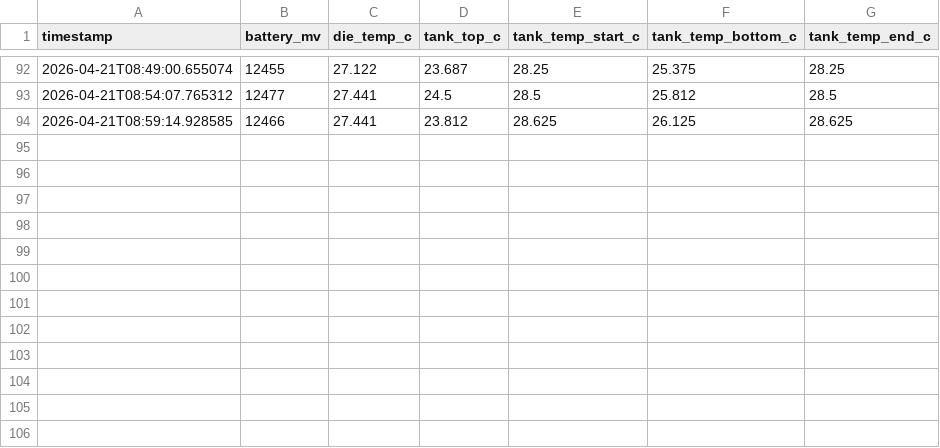
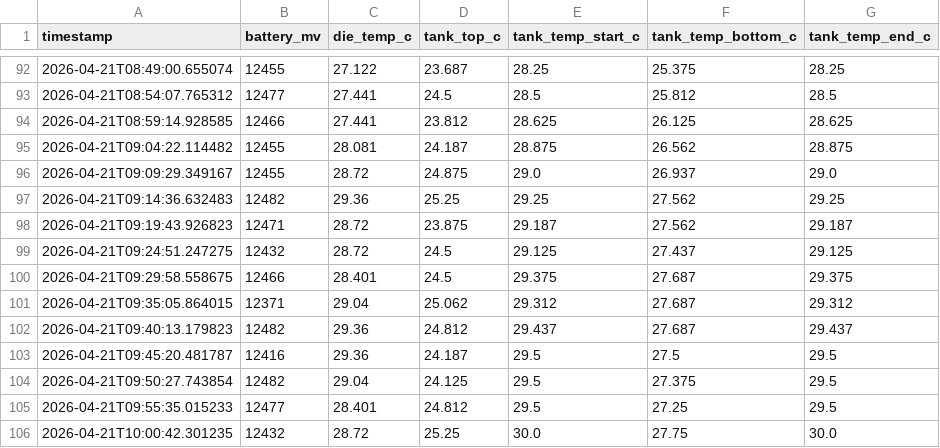
Before and after one commit to Global-Health-Engineering/mzuzu-biogas-research, a CSV file: nucleo_data_2026-04-21.csv, drawn as a sheet; only a part is shown, gaps mark what is left out; the diff names each change by its address in the sheet, - before the commit and + after, or states it on an @@ line.

```diff
--- a/nucleo_data_2026-04-21.csv
+++ b/nucleo_data_2026-04-21.csv
+row 95: 2026-04-21T09:04:22.114482 | 12455 | 28.081 | 24.187 | 28.875 | 26.562 | 28.875
+row 96: 2026-04-21T09:09:29.349167 | 12455 | 28.72 | 24.875 | 29.0 | 26.937 | 29.0
+row 97: 2026-04-21T09:14:36.632483 | 12482 | 29.36 | 25.25 | 29.25 | 27.562 | 29.25
+row 98: 2026-04-21T09:19:43.926823 | 12471 | 28.72 | 23.875 | 29.187 | 27.562 | 29.187
+row 99: 2026-04-21T09:24:51.247275 | 12432 | 28.72 | 24.5 | 29.125 | 27.437 | 29.125
+row 100: 2026-04-21T09:29:58.558675 | 12466 | 28.401 | 24.5 | 29.375 | 27.687 | 29.375
+row 101: 2026-04-21T09:35:05.864015 | 12371 | 29.04 | 25.062 | 29.312 | 27.687 | 29.312
+row 102: 2026-04-21T09:40:13.179823 | 12482 | 29.36 | 24.812 | 29.437 | 27.687 | 29.437
+row 103: 2026-04-21T09:45:20.481787 | 12416 | 29.36 | 24.187 | 29.5 | 27.5 | 29.5
+row 104: 2026-04-21T09:50:27.743854 | 12482 | 29.04 | 24.125 | 29.5 | 27.375 | 29.5
+row 105: 2026-04-21T09:55:35.015233 | 12477 | 28.401 | 24.812 | 29.5 | 27.25 | 29.5
+row 106: 2026-04-21T10:00:42.301235 | 12432 | 28.72 | 25.25 | 30.0 | 27.75 | 30.0
```
Also changed, not shown: 2 other files.
